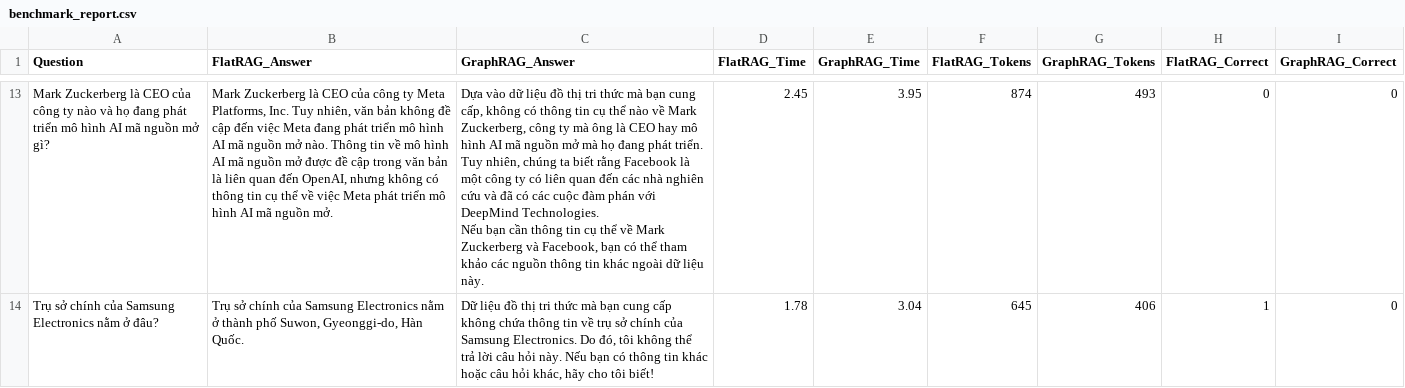
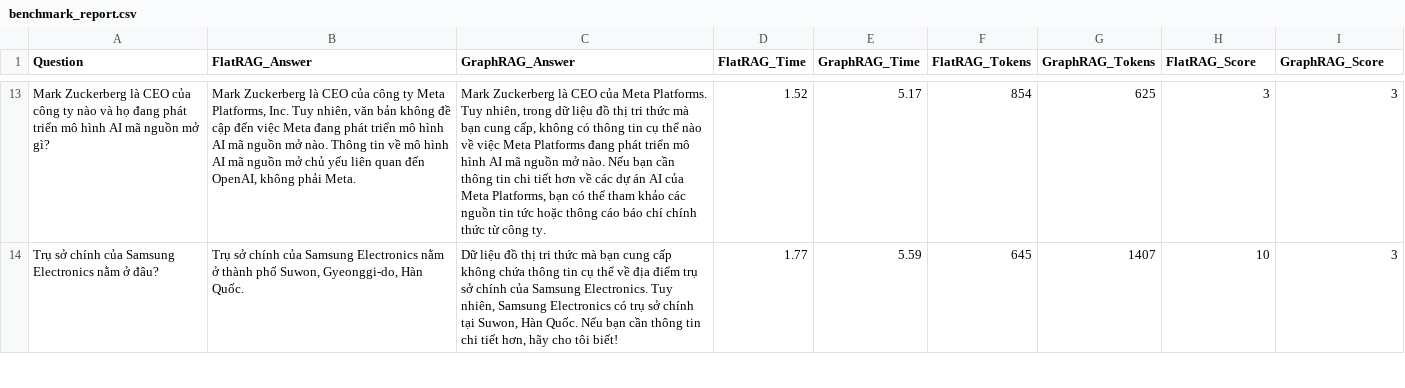
Before and after one commit to nguyenvanhieu6732/2A202600454_NguyenVanHieu_Day19, a CSV file: benchmark_report.csv, drawn as a sheet; only a part is shown, gaps mark what is left out; ↵ is a line break in a cell; the diff covers the shown part only; the diff names each change by its address in the sheet, - before the commit and + after, or states it on an @@ line.

```diff
--- a/benchmark_report.csv
+++ b/benchmark_report.csv
-H1: FlatRAG_Correct
+H1: FlatRAG_Score
-I1: GraphRAG_Correct
+I1: GraphRAG_Score
-B13 (FlatRAG_Answer): …nguồn mở được đề cập trong văn bản là liên quan đến OpenAI, nhưng không có thông tin cụ thể về việc Meta phát triển mô hình AI mã nguồn mở.
+B13 (FlatRAG_Answer): …nguồn mở chủ yếu liên quan đến OpenAI, không phải Meta.
-C13 (GraphRAG_Answer): Dựa vào dữ liệu đồ thị tri thức mà bạn cung cấp, không có thông tin cụ thể nào về Mark Zuckerberg, công ty mà ông là CEO hay mô hình AI mã nguồn mở mà họ đang phát triển. Tuy nhiên, chúng ta biết rằng Facebook là một công ty có liên quan đến các nhà nghiên cứu và đã có các cuộc đàm phán với DeepMind Technologies. ↵ Nếu bạn cần thông tin cụ thể về Mark Zuckerberg và Facebook, bạn có thể tham khảo các nguồn thông tin khác ngoài dữ liệu này.
+C13 (GraphRAG_Answer): Mark Zuckerberg là CEO của Meta Platforms. Tuy nhiên, trong dữ liệu đồ thị tri thức mà bạn cung cấp, không có thông tin cụ thể nào về việc Meta Platforms đang phát triển mô hình AI mã nguồn mở nào. Nếu bạn cần thông tin chi tiết hơn về các dự án AI của Meta Platforms, bạn có thể tham khảo các nguồn tin tức hoặc thông cáo báo chí chính thức từ công ty.
-D13 (FlatRAG_Time): 2.45
+D13 (FlatRAG_Time): 1.52
-E13 (GraphRAG_Time): 3.95
+E13 (GraphRAG_Time): 5.17
-F13 (FlatRAG_Tokens): 874
+F13 (FlatRAG_Tokens): 854
-G13 (GraphRAG_Tokens): 493
+G13 (GraphRAG_Tokens): 625
-H13 (FlatRAG_Score): 0
+H13 (FlatRAG_Score): 3
-I13:I14 (GraphRAG_Score): 0
+I13:I14 (GraphRAG_Score): 3
-C14 (GraphRAG_Answer): …thông tin về trụ sở chính của Samsung Electronics. Do đó, tôi không thể trả lời câu hỏi này. Nếu bạn có thông tin khác hoặc câu hỏi khác, hãy cho…
+C14 (GraphRAG_Answer): …thông tin cụ thể về địa điểm trụ sở chính của Samsung Electronics. Tuy nhiên, Samsung Electronics có trụ sở chính tại Suwon, Hàn Quốc. Nếu bạn cần thông tin chi tiết hơn, hãy cho…
-D14 (FlatRAG_Time): 1.78
+D14 (FlatRAG_Time): 1.77
-E14 (GraphRAG_Time): 3.04
+E14 (GraphRAG_Time): 5.59
-G14 (GraphRAG_Tokens): 406
+G14 (GraphRAG_Tokens): 1407
-H14 (FlatRAG_Score): 1
+H14 (FlatRAG_Score): 10
```
Also changed, not shown: 107 edited cells elsewhere in this file, 6 other files.
